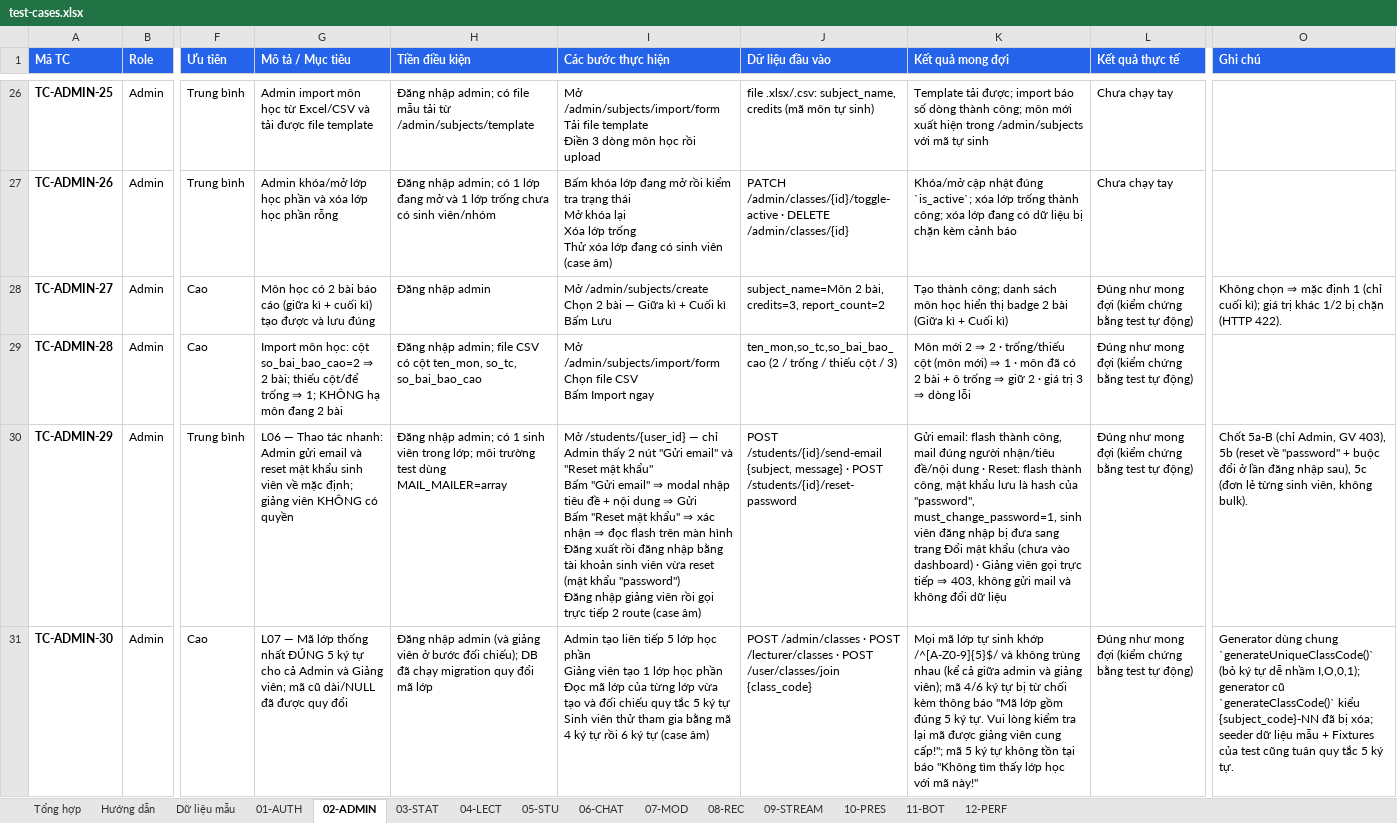
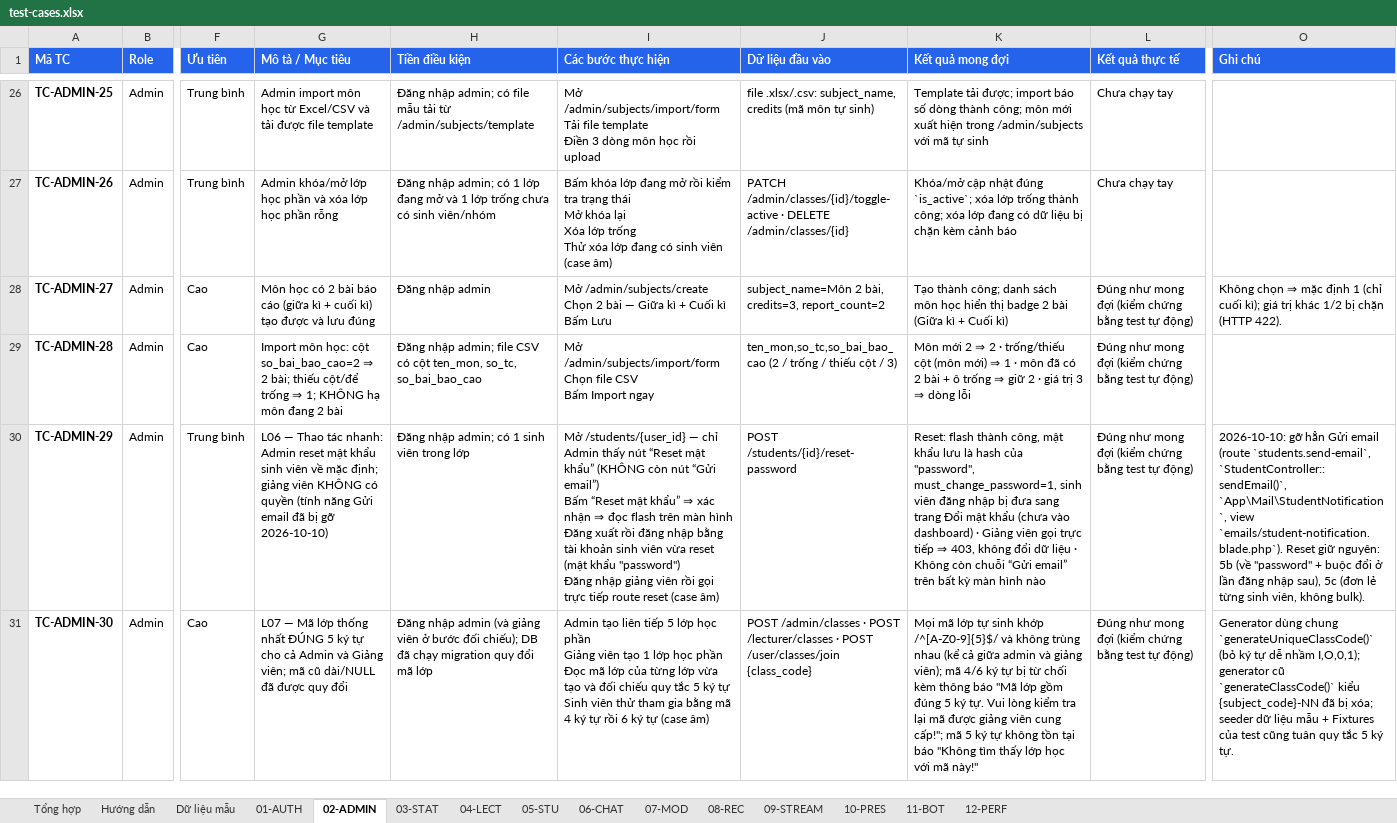
Before and after one commit to HuangMeii/Team-Assign, an Excel workbook: docs/test-cases/test-cases.xlsx, sheet 02-ADMIN, drawn as a sheet; only a part is shown, gaps mark what is left out; values as stored, in another font and other column widths than the file's, no borders; ↵ is a line break in a cell; the diff covers the shown part only; the diff names each change by its address in the sheet, - before the commit and + after, or states it on an @@ line.

Commit message:
feat(admin): user detail shows classes/groups; drop student email + admin student list
- admin/users/{id}: add a "Lớp học phần" block for lecturers (assigned classes,
  "Giảng viên phụ trách" badge) and, for students, the class list with
  studying/left status (user_classes.status + left_at) plus a "Nhóm" block
  (groupsJoined ∪ groupsLed, role + topic state). New tests:
  tests/Feature/AdminUserDetailTest.php (4 cases).
- admin/classes/{id}: student name links to that student's detail page.
- Fix a Blade rendering bug in admin/lecturer class detail: a directive glued to
  a word ("đang học@if(...)") is not matched by BladeCompiler's \B@ regex, so the
  header printed raw directives; add spaces before @if/@endif.
- Remove the quick "Send email" feature end-to-end (buttons, modals, route
  students.send-email, StudentController::sendEmail(), App\Mail\StudentNotification,
  emails/student-notification view and its tests); keep password reset.
- Admin no longer has the student list page: sidebar item hidden, /students
  redirects admins to the dashboard (lecturers unchanged), and the back button on
  the student detail page points to admin classes.
- Docs: FEATURE_STATUS changelog, admin user-management business flow, student
  management business flow, test-case data + regenerated exports (test-cases.xlsx).

Verified: full Pest suite 419 passed / 0 failed (was 415).

```diff
--- a/docs/test-cases/test-cases.xlsx (sheet 02-ADMIN)
+++ b/docs/test-cases/test-cases.xlsx (sheet 02-ADMIN)
-G30 (Mô tả / Mục tiêu): …nhanh: Admin gửi email và reset mật khẩu sinh viên về mặc định; giảng viên KHÔNG có quyền
+G30 (Mô tả / Mục tiêu): …nhanh: Admin reset mật khẩu sinh viên về mặc định; giảng viên KHÔNG có quyền (tính năng Gửi email đã bị gỡ 2026-10-10)
-H30 (Tiền điều kiện): …viên trong lớp; môi trường test dùng MAIL_MAILER=array
+H30 (Tiền điều kiện): …viên trong lớp
-I30 (Các bước thực hiện): …Admin thấy 2 nút "Gửi email" và "Reset mật khẩu" ↵ Bấm "Gửi email" ⇒ modal nhập tiêu đề + nội dung ⇒ Gửi ↵ Bấm "Reset mật khẩu" ⇒ xác nhận ⇒ đọc flash trên màn hình ↵ Đăng xuất rồi đăng nhập bằng tài khoản sinh viên vừa reset (mật khẩu "password") ↵ Đăng nhập giảng viên rồi gọi trực tiếp 2 route (case âm)
+I30 (Các bước thực hiện): …Admin thấy nút “Reset mật khẩu” (KHÔNG còn nút “Gửi email”) ↵ Bấm “Reset mật khẩu” ⇒ xác nhận ⇒ đọc flash trên màn hình ↵ Đăng xuất rồi đăng nhập bằng tài khoản sinh viên vừa reset (mật khẩu "password") ↵ Đăng nhập giảng viên rồi gọi trực tiếp route reset (case âm)
-J30 (Dữ liệu đầu vào): POST /students/{id}/send-email {subject, message} · POST /students/{id}/reset-password
+J30 (Dữ liệu đầu vào): POST /students/{id}/reset-password
-K30 (Kết quả mong đợi): Gửi email: flash thành công, mail đúng người nhận/tiêu đề/nội dung · Reset: flash thành công, mật khẩu lưu là hash của "password", must_change_password=1, sinh viên đăng nhập bị đưa sang trang Đổi mật khẩu (chưa vào dashboard) · Giảng viên gọi trực tiếp ⇒ 403, không gửi mail và không đổi dữ liệu
+K30 (Kết quả mong đợi): Reset: flash thành công, mật khẩu lưu là hash của "password", must_change_password=1, sinh viên đăng nhập bị đưa sang trang Đổi mật khẩu (chưa vào dashboard) · Giảng viên gọi trực tiếp ⇒ 403, không đổi dữ liệu · Không còn chuỗi “Gửi email” trên bất kỳ màn hình nào
-O30 (Ghi chú): Chốt 5a-B (chỉ Admin, GV 403), 5b (reset về "password" +…
+O30 (Ghi chú): 2026-10-10: gỡ hẳn Gửi email (route `students.send-email`, `StudentController::sendEmail()`, `App\Mail\StudentNotification`, view `emails/student-notification.blade.php`). Reset giữ nguyên: 5b (về "password" +…
```
Also changed, not shown: 1 added row, 10 edited cells and cell formats elsewhere in this sheet, sheet Tổng hợp, sheet Hướng dẫn, 19 other files.
